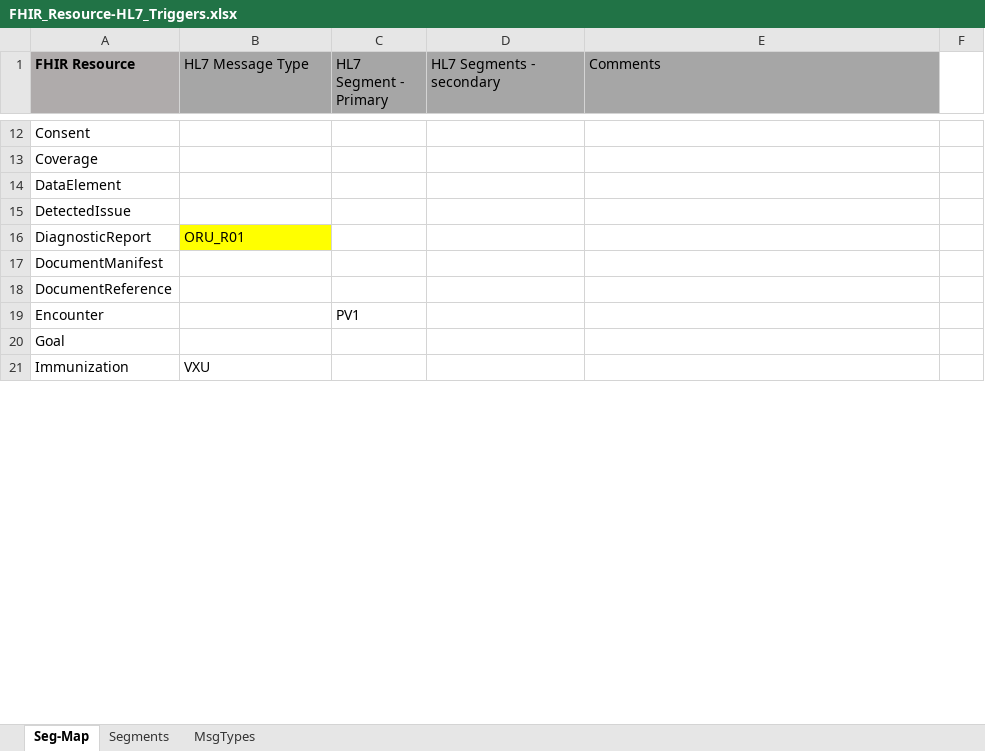
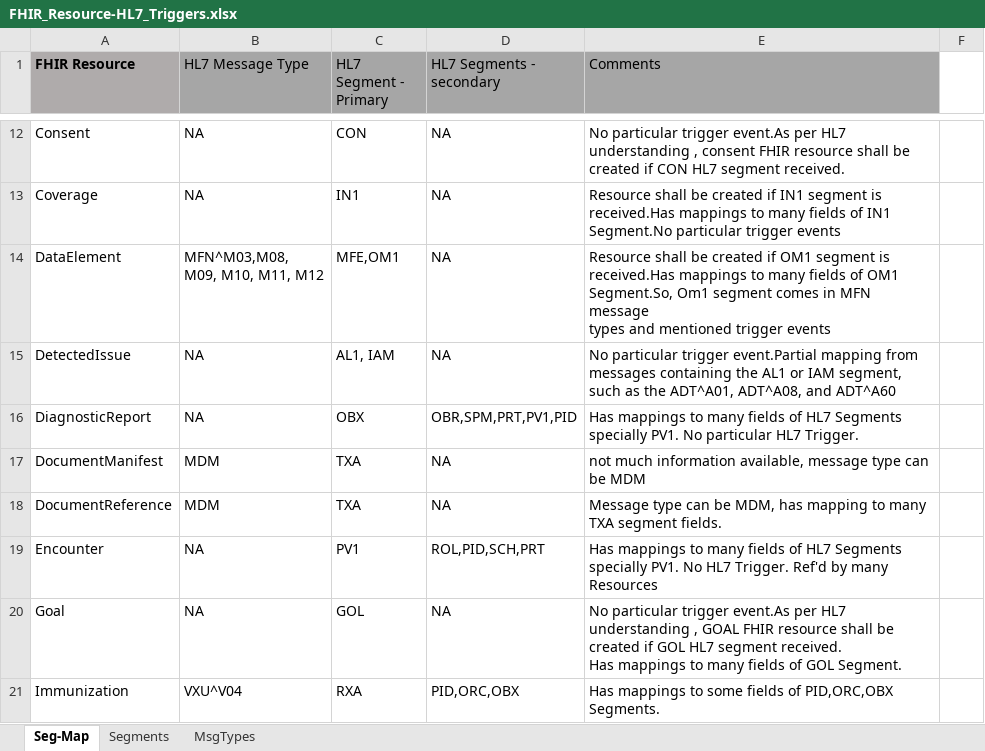
Before and after one commit to Project75/documents, an Excel workbook: FHIR_Resource-HL7_Triggers.xlsx, sheet Seg-Map, drawn as a sheet; only a part is shown, gaps mark what is left out; values as stored, in another font and other column widths than the file's, no borders; ↵ is a line break in a cell; the diff covers the shown part only; the diff names each change by its address in the sheet, - before the commit and + after, or states it on an @@ line.

```diff
--- a/FHIR_Resource-HL7_Triggers.xlsx (sheet Seg-Map)
+++ b/FHIR_Resource-HL7_Triggers.xlsx (sheet Seg-Map)
-B12:B13 (HL7 Message Type): (empty)
+B12:B13 (HL7 Message Type): NA
-C12 (HL7 Segment - Primary): (empty)
+C12 (HL7 Segment - Primary): CON
-D12:D15 (HL7 Segments - secondary): (empty)
+D12:D15 (HL7 Segments - secondary): NA
-E12 (Comments): (empty)
+E12 (Comments): No particular trigger event.As per HL7 understanding , consent FHIR resource shall be created if CON HL7 segment received.
-C13 (HL7 Segment - Primary): (empty)
+C13 (HL7 Segment - Primary): IN1
-E13 (Comments): (empty)
+E13 (Comments): Resource shall be created if IN1 segment is received.Has mappings to many fields of IN1 Segment.No particular trigger events
-B14 (HL7 Message Type): (empty)
+B14 (HL7 Message Type): MFN^M03,M08, ↵ M09, M10, M11, M12
-C14 (HL7 Segment - Primary): (empty)
+C14 (HL7 Segment - Primary): MFE,OM1
-E14 (Comments): (empty)
+E14 (Comments): Resource shall be created if OM1 segment is received.Has mappings to many fields of OM1 Segment.So, Om1 segment comes in MFN message ↵ types and mentioned trigger events
-B15 (HL7 Message Type): (empty)
+B15 (HL7 Message Type): NA
-C15 (HL7 Segment - Primary): (empty)
+C15 (HL7 Segment - Primary): AL1, IAM
-E15 (Comments): (empty)
+E15 (Comments): No particular trigger event.Partial mapping from messages containing the AL1 or IAM segment, such as the ADT^A01, ADT^A08, and ADT^A60
-B16 (HL7 Message Type): ORU_R01
+B16 (HL7 Message Type): NA
-B16 fill: #FFFF00
+B16 fill: none
-C16 (HL7 Segment - Primary): (empty)
+C16 (HL7 Segment - Primary): OBX
-D16 (HL7 Segments - secondary): (empty)
+D16 (HL7 Segments - secondary): OBR,SPM,PRT,PV1,PID
-E16 (Comments): (empty)
+E16 (Comments): Has mappings to many fields of HL7 Segments specially PV1. No particular HL7 Trigger.
-B17:B18 (HL7 Message Type): (empty)
+B17:B18 (HL7 Message Type): MDM
-C17:C18 (HL7 Segment - Primary): (empty)
+C17:C18 (HL7 Segment - Primary): TXA
-D17:D18 (HL7 Segments - secondary): (empty)
+D17:D18 (HL7 Segments - secondary): NA
-E17 (Comments): (empty)
+E17 (Comments): not much information available, message type can be MDM
-E18 (Comments): (empty)
+E18 (Comments): Message type can be MDM, has mapping to many TXA segment fields.
-B19:B20 (HL7 Message Type): (empty)
+B19:B20 (HL7 Message Type): NA
-D19 (HL7 Segments - secondary): (empty)
+D19 (HL7 Segments - secondary): ROL,PID,SCH,PRT
-E19 (Comments): (empty)
+E19 (Comments): Has mappings to many fields of HL7 Segments specially PV1. No HL7 Trigger. Ref'd by many Resources
-C20 (HL7 Segment - Primary): (empty)
+C20 (HL7 Segment - Primary): GOL
-D20 (HL7 Segments - secondary): (empty)
+D20 (HL7 Segments - secondary): NA
-E20 (Comments): (empty)
+E20 (Comments): No particular trigger event.As per HL7 understanding , GOAL FHIR resource shall be created if GOL HL7 segment received. ↵ Has mappings to many fields of GOL Segment.
-B21 (HL7 Message Type): VXU
+B21 (HL7 Message Type): VXU^V04
-C21 (HL7 Segment - Primary): (empty)
+C21 (HL7 Segment - Primary): RXA
-D21 (HL7 Segments - secondary): (empty)
+D21 (HL7 Segments - secondary): PID,ORC,OBX
-E21 (Comments): (empty)
+E21 (Comments): Has mappings to some fields of PID,ORC,OBX Segments.
```
Also changed, not shown: 2 added rows, 3 removed rows, 108 edited cells, cell formats and merged cells elsewhere in this sheet.
